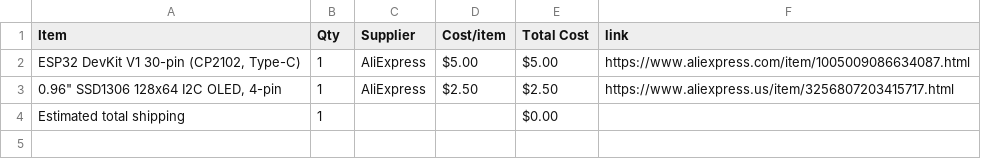
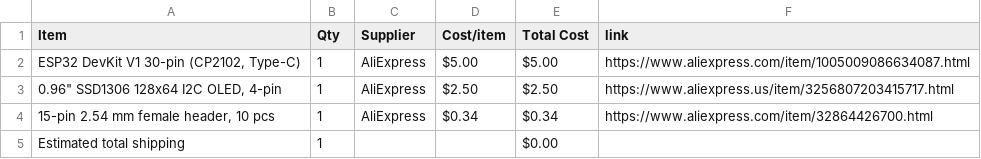
Before and after one commit to ema-rauf/oled-pixel-face, a CSV file: BOM.csv, drawn as a sheet.

Commit message:
Sync oled-pixel-face from Half Life

```diff
--- a/BOM.csv
+++ b/BOM.csv
@@ -3,2 +3,3 @@ Item,Qty,Supplier,Cost/item,Total Cost,link
 "0.96"" SSD1306 128x64 I2C OLED, 4-pin",1,AliExpress,$2.50,$2.50,https://www.aliexpress.us/item/3256807203415717.html
+"15-pin 2.54 mm female header, 10 pcs",1,AliExpress,$0.34,$0.34,https://www.aliexpress.com/item/32864426700.html
 Estimated total shipping,1,,,$0.00,
```
